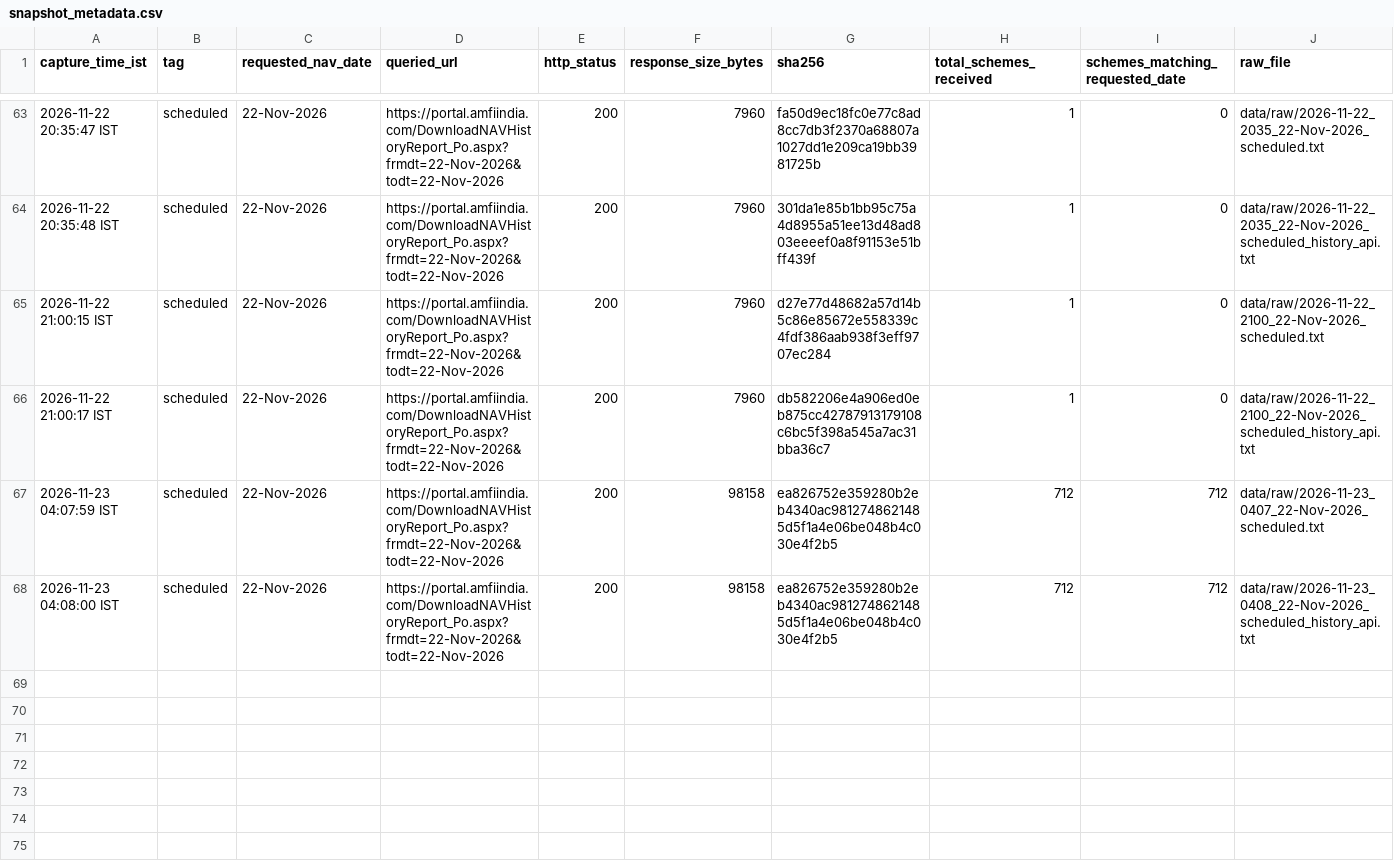
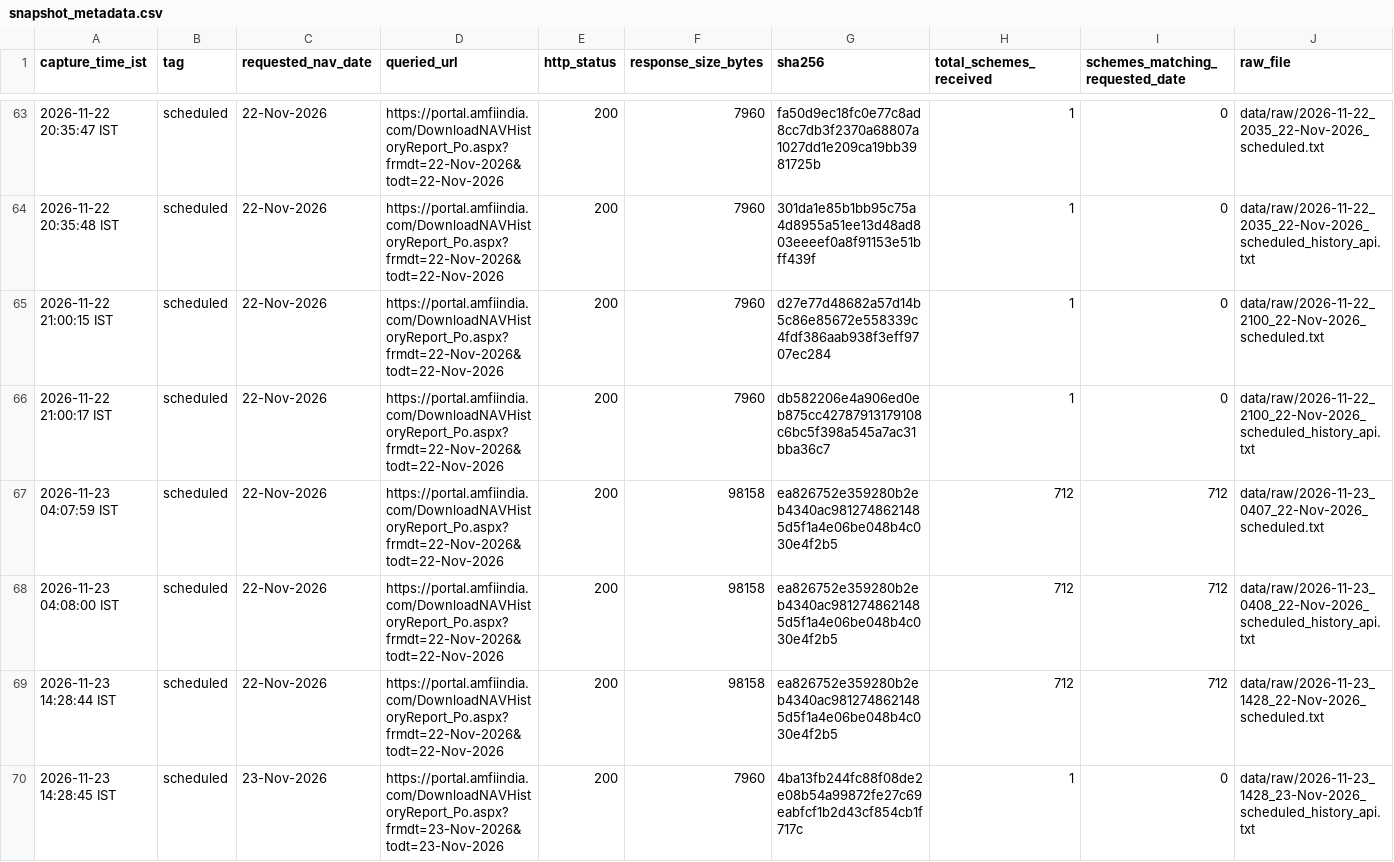
Before and after one commit to workchinmay/AMFI-NAV-MONITORING, a CSV file: data/snapshot_metadata.csv, drawn as a sheet; only a part is shown, gaps mark what is left out; rows hold the shown columns only; the diff names each change by its address in the sheet, - before the commit and + after, or states it on an @@ line.

```diff
--- a/data/snapshot_metadata.csv
+++ b/data/snapshot_metadata.csv
+row 69: 2026-11-23 14:28:44 IST | scheduled | 22-Nov-2026 | https://portal.amfiindia.com/DownloadNAVHistoryReport_Po.aspx?frmdt=22-Nov-2026&todt=22-Nov-2026 | 200 | 98158 | ea826752e359280b2eb4340ac9812748621485d5f1a4e06be048b4c030e4f2b5 | 712 | 712 | data/raw/2026-11-23_1428_22-Nov-2026_scheduled.txt
+row 70: 2026-11-23 14:28:45 IST | scheduled | 23-Nov-2026 | https://portal.amfiindia.com/DownloadNAVHistoryReport_Po.aspx?frmdt=23-Nov-2026&todt=23-Nov-2026 | 200 | 7960 | 4ba13fb244fc88f08de2e08b54a99872fe27c69eabfcf1b2d43cf854cb1f717c | 1 | 0 | data/raw/2026-11-23_1428_23-Nov-2026_scheduled_history_api.txt
```
Also changed, not shown: 4 other files.
